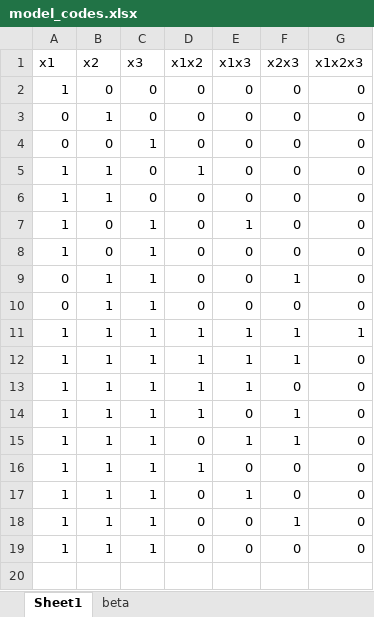
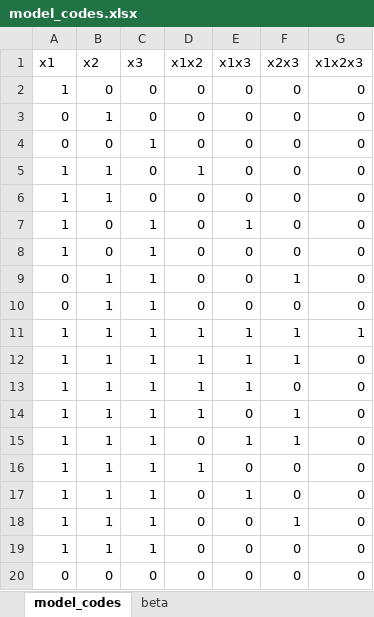
Before and after one commit to haziqj/iprior-interaction, an Excel workbook: model_codes.xlsx, sheet model_codes, drawn as a sheet; values as stored, in another font and other column widths than the file's, no borders; the diff names each change by its address in the sheet, - before the commit and + after, or states it on an @@ line.

```diff
--- a/model_codes.xlsx (sheet model_codes)
+++ b/model_codes.xlsx (sheet model_codes)
-sheet tab: Sheet1
+sheet tab: model_codes
+row 20: 0 | 0 | 0 | 0 | 0 | 0 | 0
```
Also changed, not shown: 4 other files.
